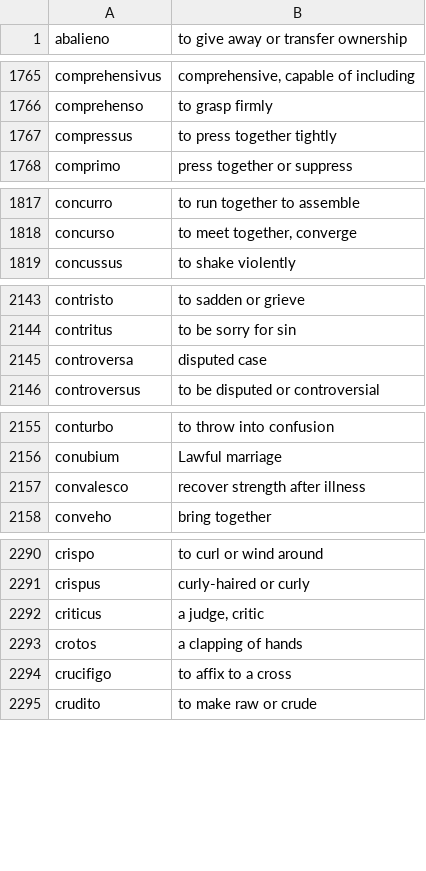
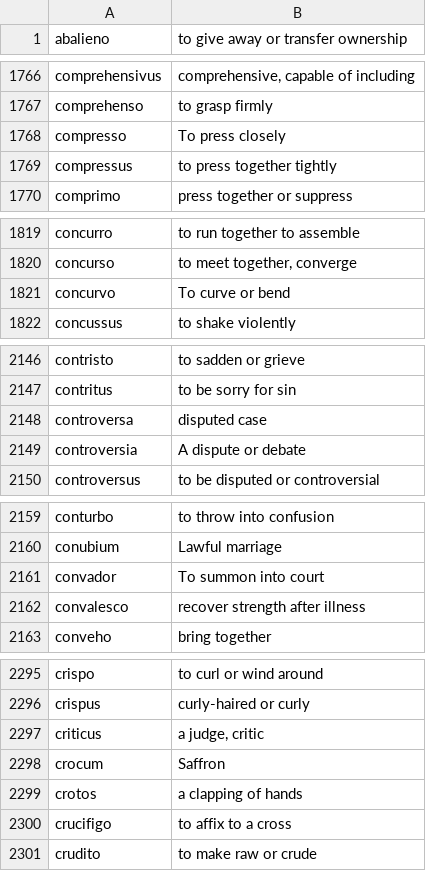
Before and after one commit to hellpanderrr/hellpanderrr.github.io, a TSV file: wiktionary_pron/utils/llm_glosses.tsv, drawn as a sheet; only a part is shown, gaps mark what is left out; the diff covers the shown part only.

```diff
--- a/wiktionary_pron/utils/llm_glosses.tsv
+++ b/wiktionary_pron/utils/llm_glosses.tsv
@@ -1766,2 +1767,3 @@ comprehensivus	comprehensive, capable of including
 comprehenso	to grasp firmly
+compresso	To press closely
 compressus	to press together tightly
@@ -1818,2 +1820,3 @@ concurro	to run together to assemble
 concurso	to meet together, converge
+concurvo	To curve or bend
 concussus	to shake violently
@@ -2145,2 +2148,3 @@ contritus	to be sorry for sin
 controversa	disputed case
+controversia	A dispute or debate
 controversus	to be disputed or controversial
@@ -2156,2 +2160,3 @@ conturbo	to throw into confusion
 conubium	Lawful marriage
+convador	To summon into court
 convalesco	recover strength after illness
@@ -2292,2 +2297,3 @@ crispus	curly-haired or curly
 criticus	a judge, critic
+crocum	Saffron
 crotos	a clapping of hands
```
Also changed, not shown: 32 added rows and 17 edited cells elsewhere in this file, 1 other file.
